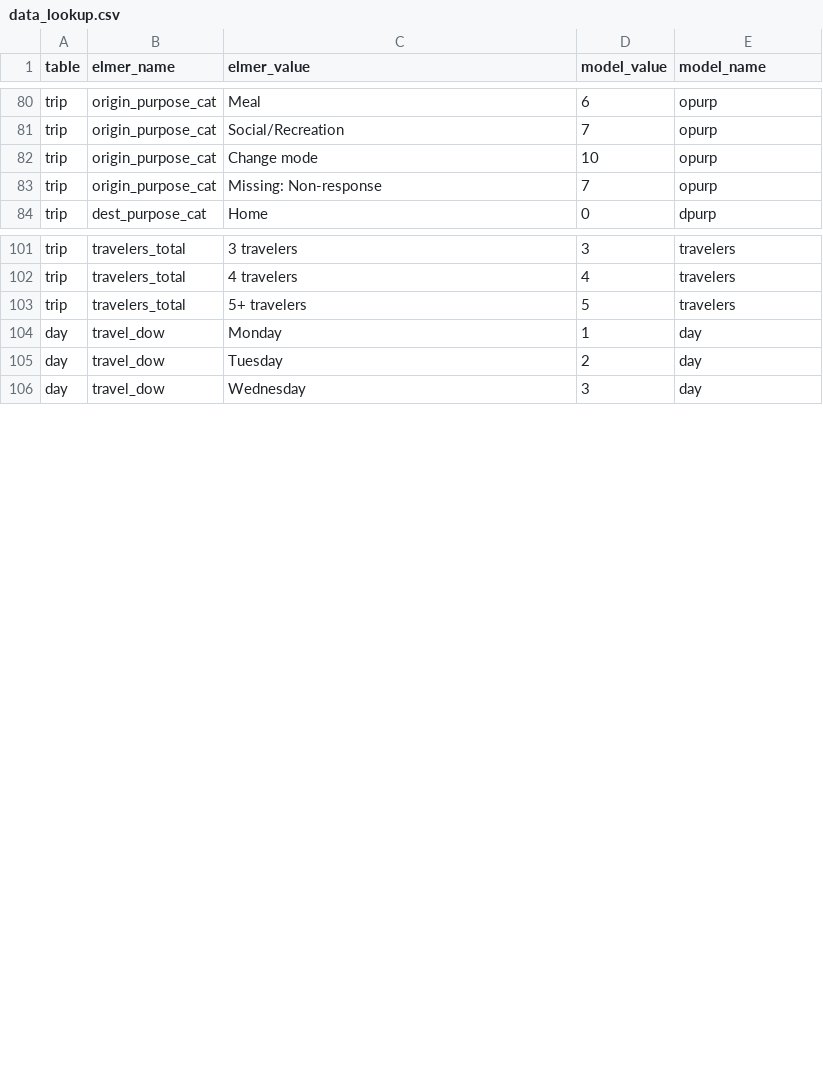
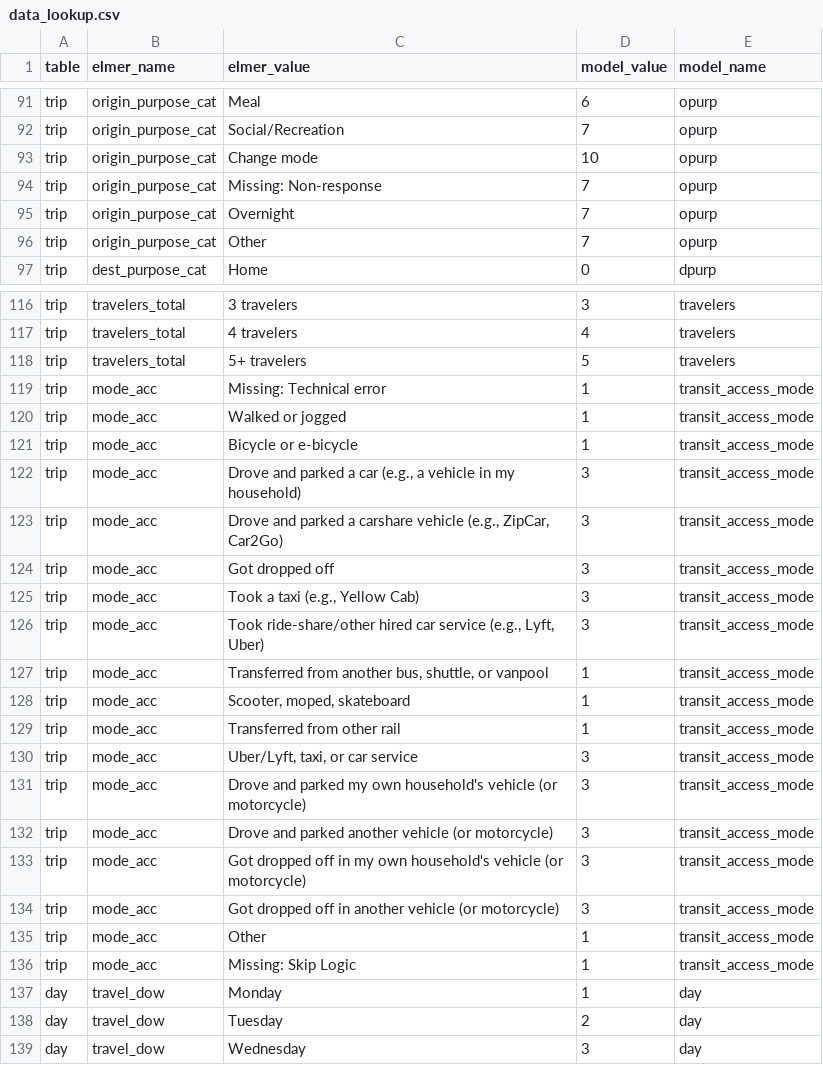
Before and after one commit to psrc/survey-conversion, a CSV file: daysim/inputs/2017_2019/data_lookup.csv, drawn as a sheet; only a part is shown, gaps mark what is left out; the diff covers the shown part only; the diff names each change by its address in the sheet, - before the commit and + after, or states it on an @@ line.

```diff
--- a/daysim/inputs/2017_2019/data_lookup.csv
+++ b/daysim/inputs/2017_2019/data_lookup.csv
+row 95: trip | origin_purpose_cat | Overnight | 7 | opurp
+row 96: trip | origin_purpose_cat | Other | 7 | opurp
+row 119: trip | mode_acc | Missing: Technical error | 1 | transit_access_mode
+row 120: trip | mode_acc | Walked or jogged | 1 | transit_access_mode
+row 121: trip | mode_acc | Bicycle or e-bicycle | 1 | transit_access_mode
+row 122: trip | mode_acc | Drove and parked a car (e.g., a vehicle in my household) | 3 | transit_access_mode
+row 123: trip | mode_acc | Drove and parked a carshare vehicle (e.g., ZipCar, Car2Go) | 3 | transit_access_mode
+row 124: trip | mode_acc | Got dropped off | 3 | transit_access_mode
+row 125: trip | mode_acc | Took a taxi (e.g., Yellow Cab) | 3 | transit_access_mode
+row 126: trip | mode_acc | Took ride-share/other hired car service (e.g., Lyft, Uber) | 3 | transit_access_mode
+row 127: trip | mode_acc | Transferred from another bus, shuttle, or vanpool | 1 | transit_access_mode
+row 128: trip | mode_acc | Scooter, moped, skateboard | 1 | transit_access_mode
+row 129: trip | mode_acc | Transferred from other rail | 1 | transit_access_mode
+row 130: trip | mode_acc | Uber/Lyft, taxi, or car service | 3 | transit_access_mode
+row 131: trip | mode_acc | Drove and parked my own household's vehicle (or motorcycle) | 3 | transit_access_mode
+row 132: trip | mode_acc | Drove and parked another vehicle (or motorcycle) | 3 | transit_access_mode
+row 133: trip | mode_acc | Got dropped off in my own household's vehicle (or motorcycle) | 3 | transit_access_mode
+row 134: trip | mode_acc | Got dropped off in another vehicle (or motorcycle) | 3 | transit_access_mode
+row 135: trip | mode_acc | Other | 1 | transit_access_mode
+row 136: trip | mode_acc | Missing: Skip Logic | 1 | transit_access_mode
```
Also changed, not shown: 13 added rows elsewhere in this file, daysim/inputs/2023/person_expr.csv, 6 other files.
